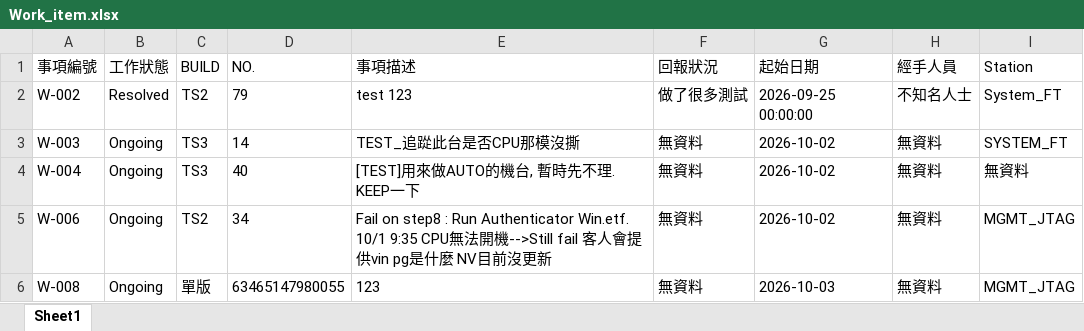
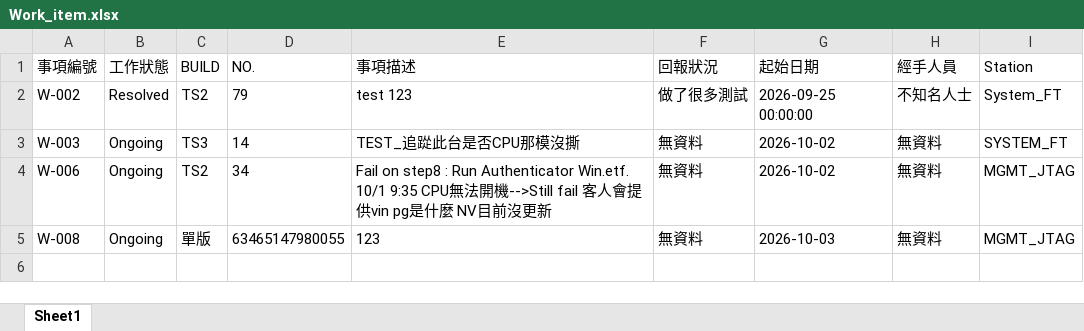
Before and after one commit to Kim-SWRD/Chameleon_test, an Excel workbook: Work_item.xlsx, sheet Sheet1, drawn as a sheet; values as stored, in another font and other column widths than the file's, no borders; the diff names each change by its address in the sheet, - before the commit and + after, or states it on an @@ line.

Commit message:
Delete item W-004

```diff
--- a/Work_item.xlsx (sheet Sheet1)
+++ b/Work_item.xlsx (sheet Sheet1)
-row 4: W-004 | Ongoing | TS3 | 40 | [TEST]用來做AUTO的機台, 暫時先不理. KEEP一下 | 無資料 | 2026-10-02 | 無資料 | 無資料
```
